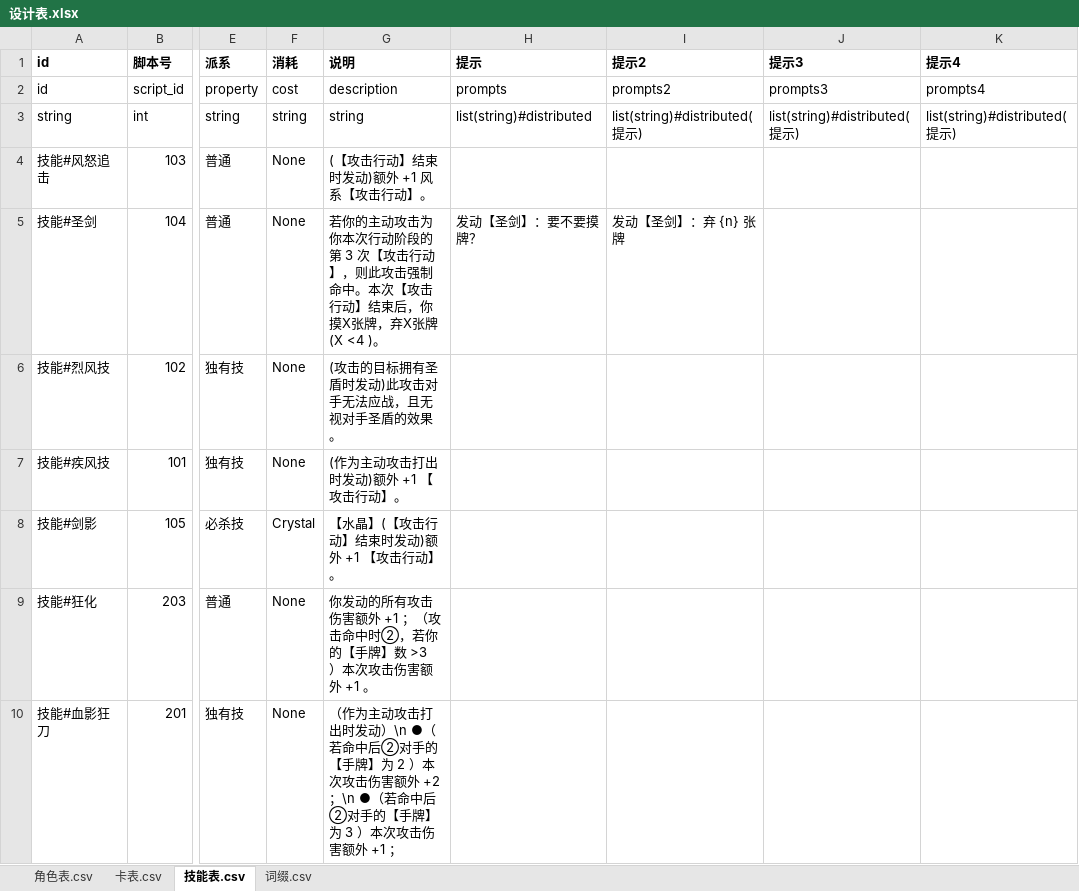
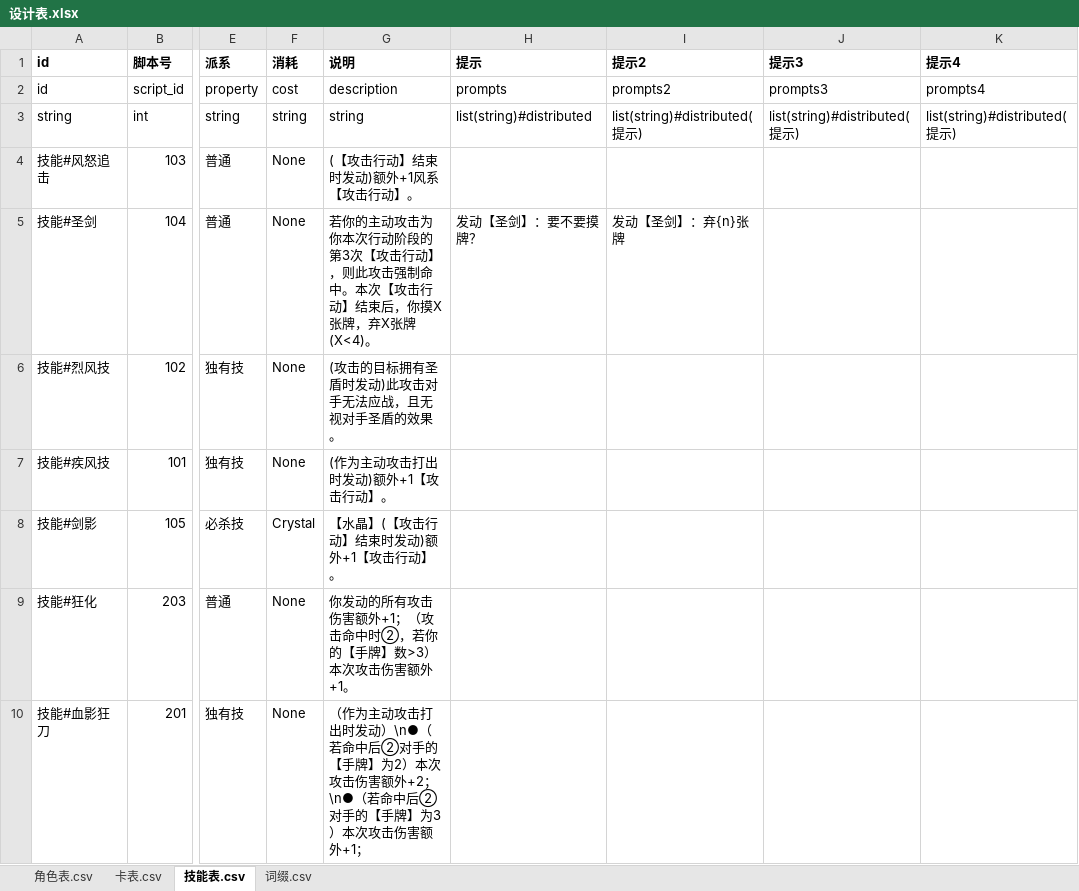
Before and after one commit to johnnash2017/xianyu_xingbei, an Excel workbook: Table/Design/设计表.xlsx, sheet 技能表.csv, drawn as a sheet; only a part is shown, gaps mark what is left out; values as stored, in another font and other column widths than the file's, no borders; the diff covers the shown part only; the diff names each change by its address in the sheet, - before the commit and + after, or states it on an @@ line.

```diff
--- a/Table/Design/设计表.xlsx (sheet 技能表.csv)
+++ b/Table/Design/设计表.xlsx (sheet 技能表.csv)
-G4 (说明): (【攻击行动】结束时发动)额外 +1 风系【攻击行动】。
+G4 (说明): (【攻击行动】结束时发动)额外+1风系【攻击行动】。
-G5 (说明): …阶段的第 3 次【攻击行动】，则此攻击强制命中。本次【攻击行动】结束后，你摸X张牌，弃X张牌(X <4 )。
+G5 (说明): …阶段的第3次【攻击行动】，则此攻击强制命中。本次【攻击行动】结束后，你摸X张牌，弃X张牌(X<4)。
-I5 (提示2): 发动【圣剑】：弃 {n} 张牌
+I5 (提示2): 发动【圣剑】：弃{n}张牌
-G7 (说明): (作为主动攻击打出时发动)额外 +1 【攻击行动】。
+G7 (说明): (作为主动攻击打出时发动)额外+1【攻击行动】。
-G8 (说明): 【水晶】(【攻击行动】结束时发动)额外 +1 【攻击行动】。
+G8 (说明): 【水晶】(【攻击行动】结束时发动)额外+1【攻击行动】。
-G9 (说明): …伤害额外 +1 ；（攻击命中时②，若你的【手牌】数 >3 ）本次攻击伤害额外 +1 。
+G9 (说明): …伤害额外+1；（攻击命中时②，若你的【手牌】数>3）本次攻击伤害额外+1。
-G10 (说明): …时发动）\n ●（若命中后②对手的【手牌】为 2 ）本次攻击伤害额外 +2 ；\n ●（若命中后②对手的【手牌】为 3 ）本次攻击伤害额外 +1 ；
+G10 (说明): …时发动）\n●（若命中后②对手的【手牌】为2）本次攻击伤害额外+2；\n●（若命中后②对手的【手牌】为3）本次攻击伤害额外+1；
```
Also changed, not shown: 8 added rows, 22 removed rows and 279 edited cells elsewhere in this sheet, sheet 角色表.csv, 10 other files.
